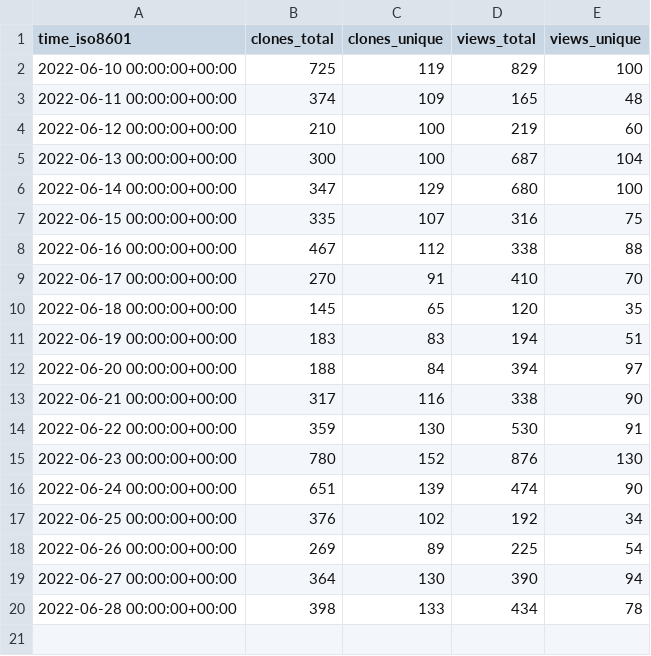
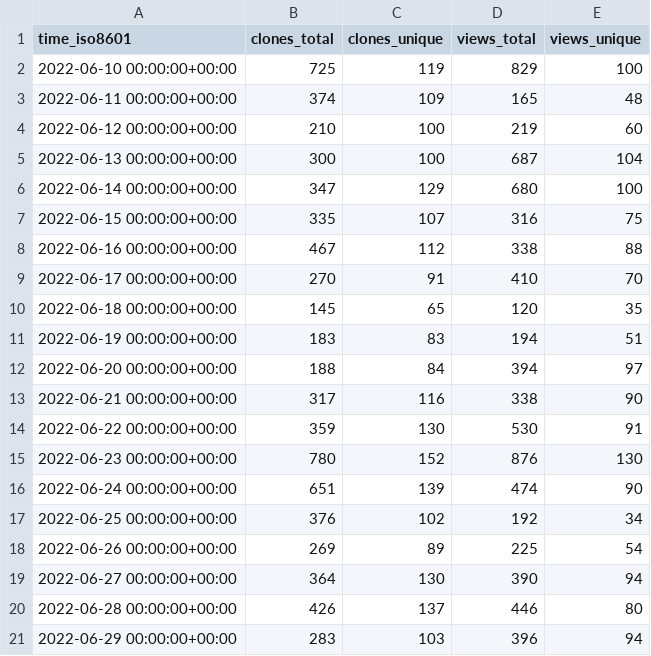
Before and after one commit to thesixnetwork/cli, a CSV file: ignite/cli/ghrs-data/views_clones_aggregate.csv, drawn as a sheet.

```diff
--- a/ignite/cli/ghrs-data/views_clones_aggregate.csv
+++ b/ignite/cli/ghrs-data/views_clones_aggregate.csv
@@ -19,2 +19,3 @@ time_iso8601,clones_total,clones_unique,views_total,views_unique
 2022-06-27 00:00:00+00:00,364,130,390,94
-2022-06-28 00:00:00+00:00,398,133,434,78
+2022-06-28 00:00:00+00:00,426,137,446,80
+2022-06-29 00:00:00+00:00,283,103,396,94
```
Also changed, not shown: 1 other file.
